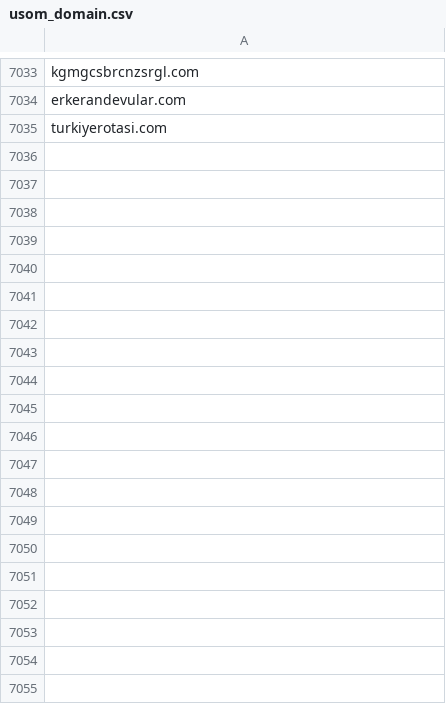
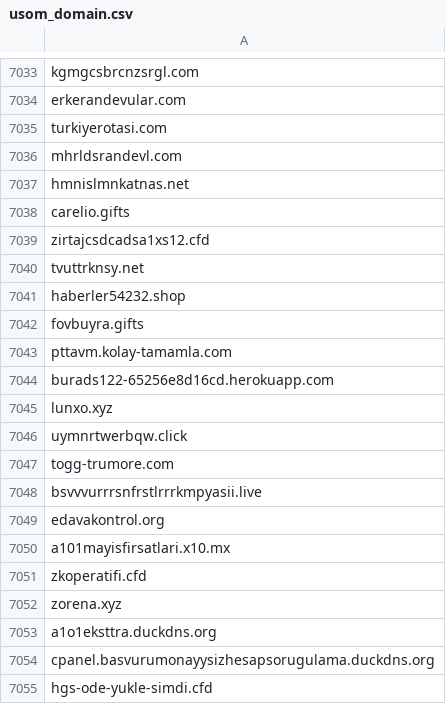
Before and after one commit to InfoSEC-TR/usom-ioc-sync, a CSV file: output/usom_domain.csv, drawn as a sheet; only a part is shown, gaps mark what is left out; the diff covers the shown part only; the diff names each change by its address in the sheet, - before the commit and + after, or states it on an @@ line.

```diff
--- a/output/usom_domain.csv
+++ b/output/usom_domain.csv
+row 7036: mhrldsrandevl.com
+row 7037: hmnislmnkatnas.net
+row 7038: carelio.gifts
+row 7039: zirtajcsdcadsa1xs12.cfd
+row 7040: tvuttrknsy.net
+row 7041: haberler54232.shop
+row 7042: fovbuyra.gifts
+row 7043: pttavm.kolay-tamamla.com
+row 7044: burads122-65256e8d16cd.herokuapp.com
+row 7045: lunxo.xyz
+row 7046: uymnrtwerbqw.click
+row 7047: togg-trumore.com
+row 7048: bsvvvurrrsnfrstlrrrkmpyasii.live
+row 7049: edavakontrol.org
+row 7050: a101mayisfirsatlari.x10.mx
+row 7051: zkoperatifi.cfd
+row 7052: zorena.xyz
+row 7053: a1o1eksttra.duckdns.org
+row 7054: cpanel.basvurumonayysizhesapsorugulama.duckdns.org
+row 7055: hgs-ode-yukle-simdi.cfd
```
Also changed, not shown: 65 added rows elsewhere in this file, output/usom_ip.csv, 4 other files.
